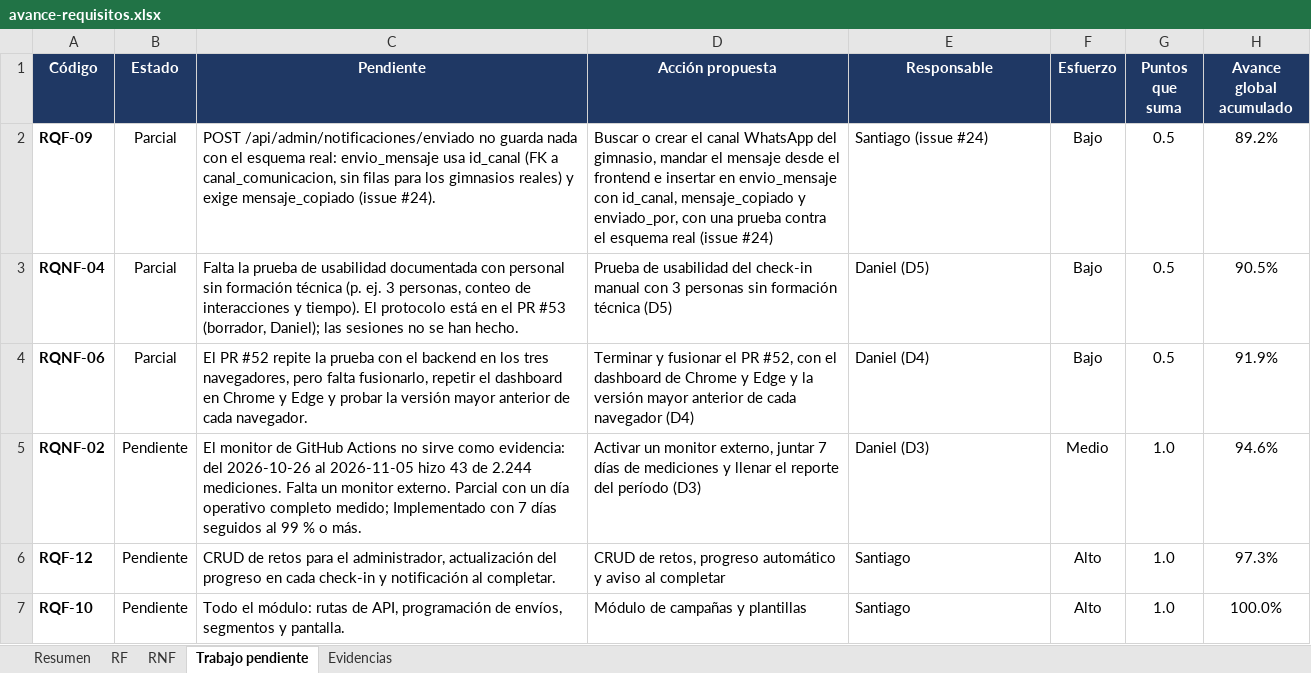
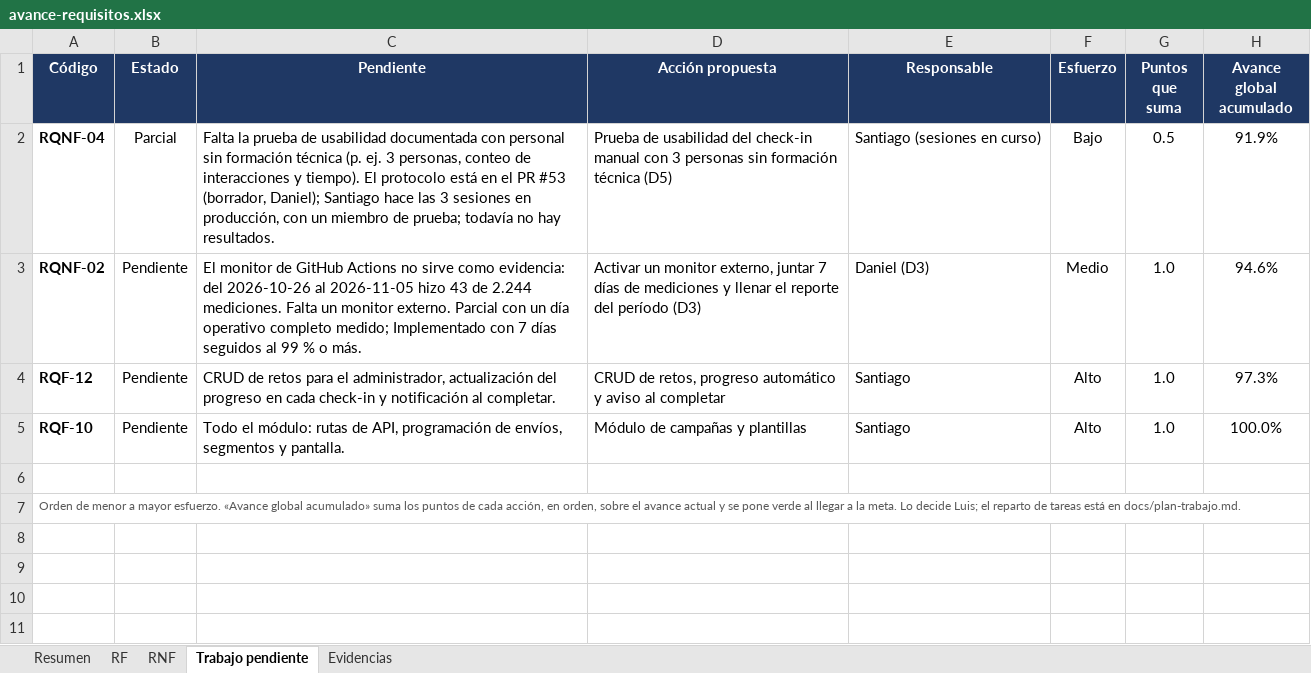
Before and after one commit to Luis140721/Proyecto_Fitloyalty, an Excel workbook: docs/avance-requisitos.xlsx, sheet Trabajo pendiente, drawn as a sheet; only a part is shown; the shorter side is filled out with more unchanged rows; values as stored, in another font and other column widths than the file's, no borders; conditional formats not drawn; removed rows and columns are numbered as before the commit, all else as after; the diff names each change by its address in the sheet, - before the commit and + after, or states it on an @@ line.

Commit message:
docs(avance): RQF-09 y RQNF-06 Implementados, avance al 90,5 %
RQF-09 pasa a Implementado con el PR #73 y cambia de módulo a «Mensajes de
retención». RQNF-06 pasa a Implementado con los PR #71 y #72. Se actualizan
el Excel, la matriz, el docx y estado.md: 33,5/37 = 90,5 % (RF 90,9 %, RNF
90,0 %). La ruta de «Trabajo pendiente» sigue hacia el 100 %.

```diff
--- a/docs/avance-requisitos.xlsx (sheet Trabajo pendiente)
+++ b/docs/avance-requisitos.xlsx (sheet Trabajo pendiente)
-row 2: RQF-09 | Parcial | POST /api/admin/notificaciones/enviado no guarda nada con el esquema real: envio_mensaje usa id_canal (FK a canal_comunicacion, sin filas para los gimnasios reales) y exige mensaje_copiado (issue #24). | Buscar o crear el canal WhatsApp del gimnasio, mandar el mensaje desde el frontend e insertar en envio_mensaje con id_canal, mensaje_copiado y enviado_por, con una prueba contra el esquema real (issue #24) | Santiago (issue #24) | Bajo | 0.5 | 89.2%
-C2 (Pendiente): …(borrador, Daniel); las sesiones no se han hecho.
+C2 (Pendiente): …(borrador, Daniel); Santiago hace las 3 sesiones en producción, con un miembro de prueba; todavía no hay resultados.
-E2 (Responsable): Daniel (D5)
+E2 (Responsable): Santiago (sesiones en curso)
-H2 (Avance global acumulado): 90.5%
+H2 (Avance global acumulado): 91.9%
-row 4: RQNF-06 | Parcial | El PR #52 repite la prueba con el backend en los tres navegadores, pero falta fusionarlo, repetir el dashboard en Chrome y Edge y probar la versión mayor anterior de cada navegador. | Terminar y fusionar el PR #52, con el dashboard de Chrome y Edge y la versión mayor anterior de cada navegador (D4) | Daniel (D4) | Bajo | 0.5 | 91.9%
```
Also changed, not shown: sheet Resumen, sheet Evidencias, sheet RNF, sheet RF, formulas that keep their value, charts or pictures, 3 other files.
